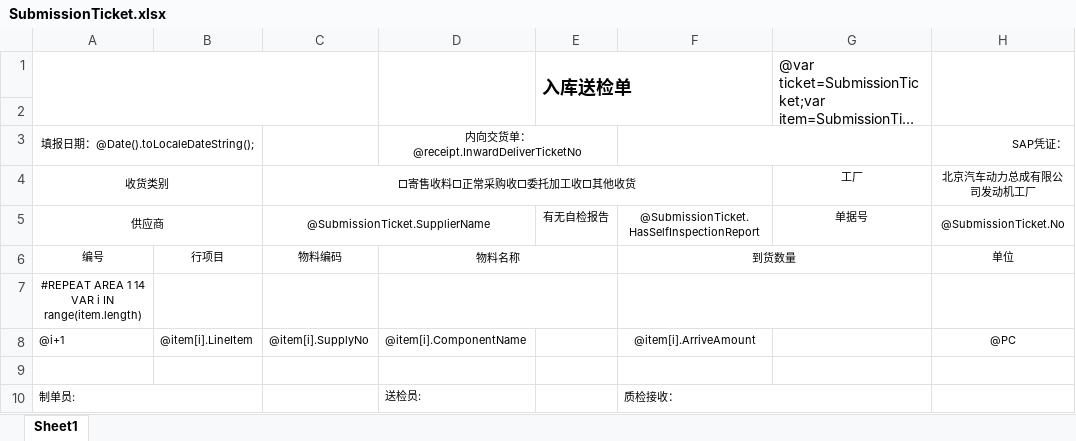
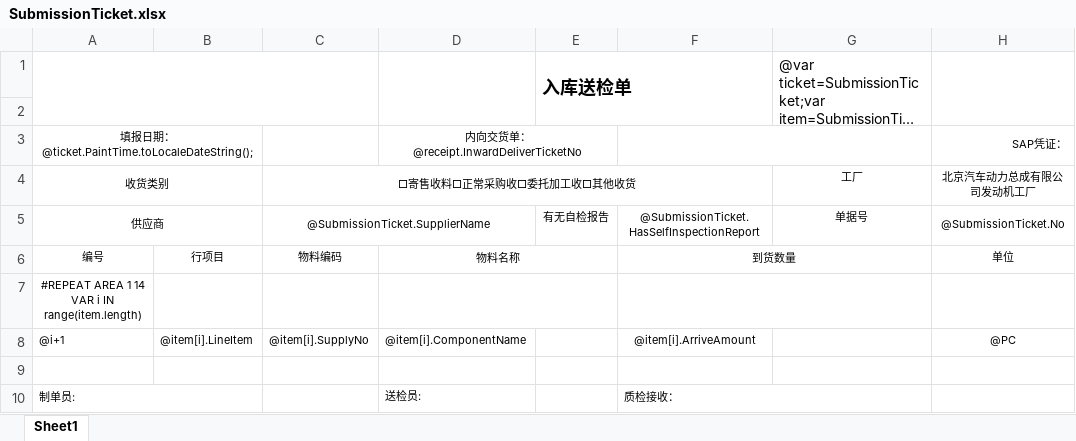
Before and after one commit to jingjiajie/wms, an Excel workbook: UI/bin/Debug/Excel/SubmissionTicket.xlsx, sheet Sheet1, drawn as a sheet; only a part is shown; long unchanged cells end in …; values as stored, in another font and other column widths than the file's, no borders; charts and pictures not drawn; the diff names each change by its address in the sheet, - before the commit and + after, or states it on an @@ line.

```diff
--- a/UI/bin/Debug/Excel/SubmissionTicket.xlsx (sheet Sheet1)
+++ b/UI/bin/Debug/Excel/SubmissionTicket.xlsx (sheet Sheet1)
-A3: 填报日期：@Date().toLocaleDateString();
+A3: 填报日期：@ticket.PaintTime.toLocaleDateString();
```
Also changed, not shown: 7 other files.
